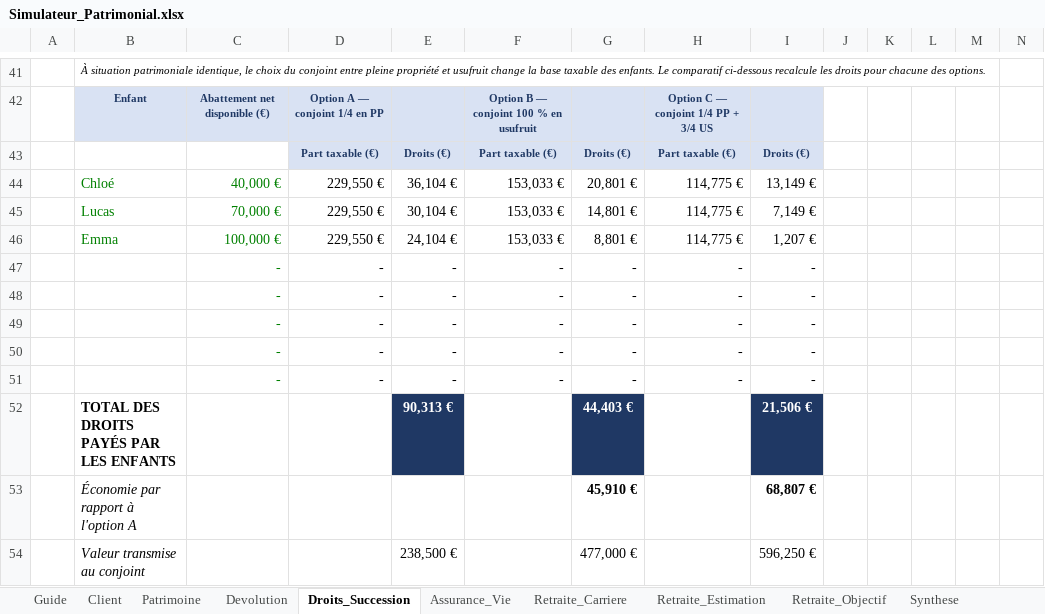
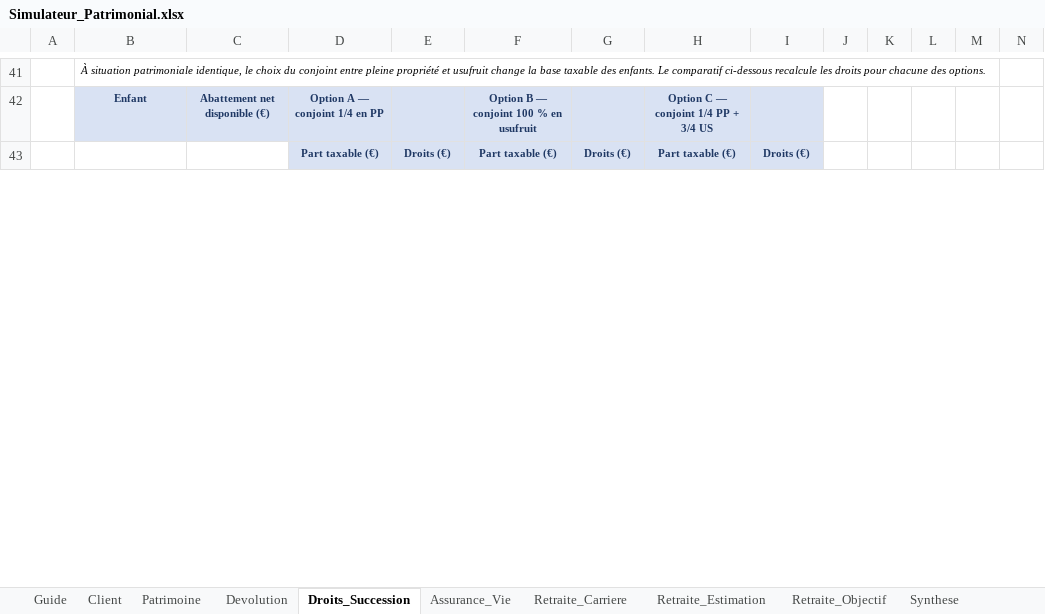
Before and after one commit to gaetanribeiro-jpg/Jeu-Mobile, an Excel workbook: simulateur-patrimonial/Simulateur_Patrimonial.xlsx, sheet Droits_Succession, drawn as a sheet; only a part is shown, gaps mark what is left out; values as stored, in another font and other column widths than the file's, no borders; removed rows and columns are numbered as before the commit, all else as after; rows hold the shown columns only; the diff covers the shown part only; the diff names each change by its address in the sheet, - before the commit and + after, or states it on an @@ line.

```diff
--- a/simulateur-patrimonial/Simulateur_Patrimonial.xlsx (sheet Droits_Succession)
+++ b/simulateur-patrimonial/Simulateur_Patrimonial.xlsx (sheet Droits_Succession)
-row 44:  | Chloé | 40,000 € | 229,550 € | 36,104 € | 153,033 € | 20,801 € | 114,775 € | 13,149 €
-row 45:  | Lucas | 70,000 € | 229,550 € | 30,104 € | 153,033 € | 14,801 € | 114,775 € | 7,149 €
-row 46:  | Emma | 100,000 € | 229,550 € | 24,104 € | 153,033 € | 8,801 € | 114,775 € | 1,207 €
-row 47:  |  | - | - | - | - | - | - | -
-row 48:  |  | - | - | - | - | - | - | -
-row 49:  |  | - | - | - | - | - | - | -
-row 50:  |  | - | - | - | - | - | - | -
-row 51:  |  | - | - | - | - | - | - | -
-row 52:  | TOTAL DES DROITS PAYÉS PAR LES ENFANTS |  |  | 90,313 € |  | 44,403 € |  | 21,506 €
-row 53:  | Économie par rapport à l'option A |  |  |  |  | 45,910 € |  | 68,807 €
-row 54:  | Valeur transmise au conjoint |  |  | 238,500 € |  | 477,000 € |  | 596,250 €
```
Also changed, not shown: 32 added rows, 21 removed rows and 8 edited cells elsewhere in this sheet, sheet Devolution, sheet Assurance_Vie, sheet Retraite_Estimation, sheet Patrimoine, sheet Retraite_Objectif, sheet Synthese, 3 more sheets, formulas that keep their value, 9 other files.
